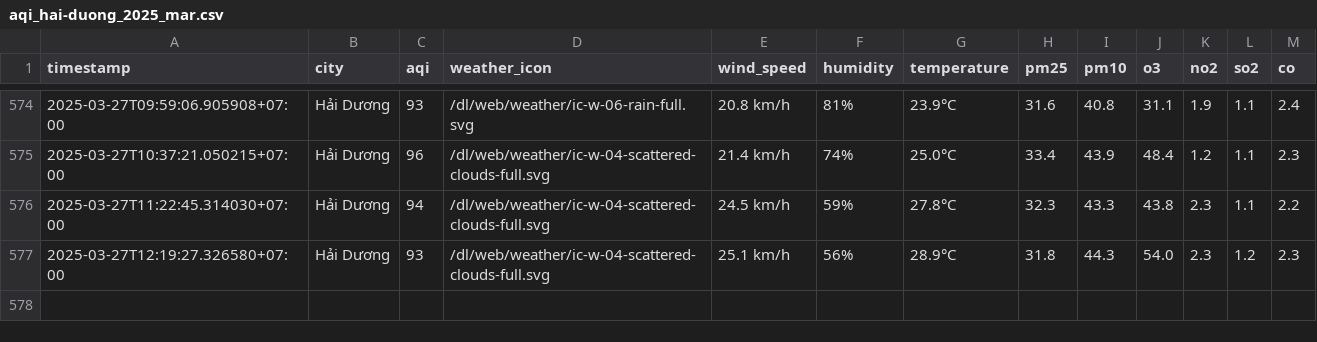
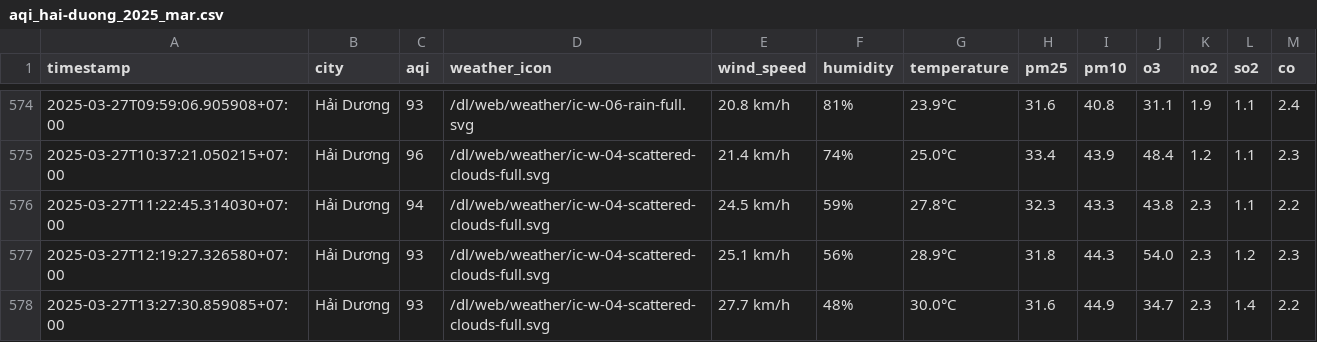
Before and after one commit to dothang08/thu_nghiem, a CSV file: result/hai-duong/aqi_hai-duong_2025_mar.csv, drawn as a sheet; only a part is shown, gaps mark what is left out.

```diff
--- a/result/hai-duong/aqi_hai-duong_2025_mar.csv
+++ b/result/hai-duong/aqi_hai-duong_2025_mar.csv
@@ -577 +577,2 @@ timestamp,city,aqi,weather_icon,wind_speed,humidity,temperature,pm25,pm10,o3,no2
 2025-03-27T12:19:27.326580+07:00,Hải Dương,93,/dl/web/weather/ic-w-04-scattered-clouds-full.svg,25.1 km/h,56%,28.9°C,31.8,44.3,54.0,2.3,1.2,2.3
+2025-03-27T13:27:30.859085+07:00,Hải Dương,93,/dl/web/weather/ic-w-04-scattered-clouds-full.svg,27.7 km/h,48%,30.0°C,31.6,44.9,34.7,2.3,1.4,2.2
```
Also changed, not shown: aqi_selected_cities.csv, result/hai-phong/aqi_hai-phong_2025_mar.csv, 10 other files.
